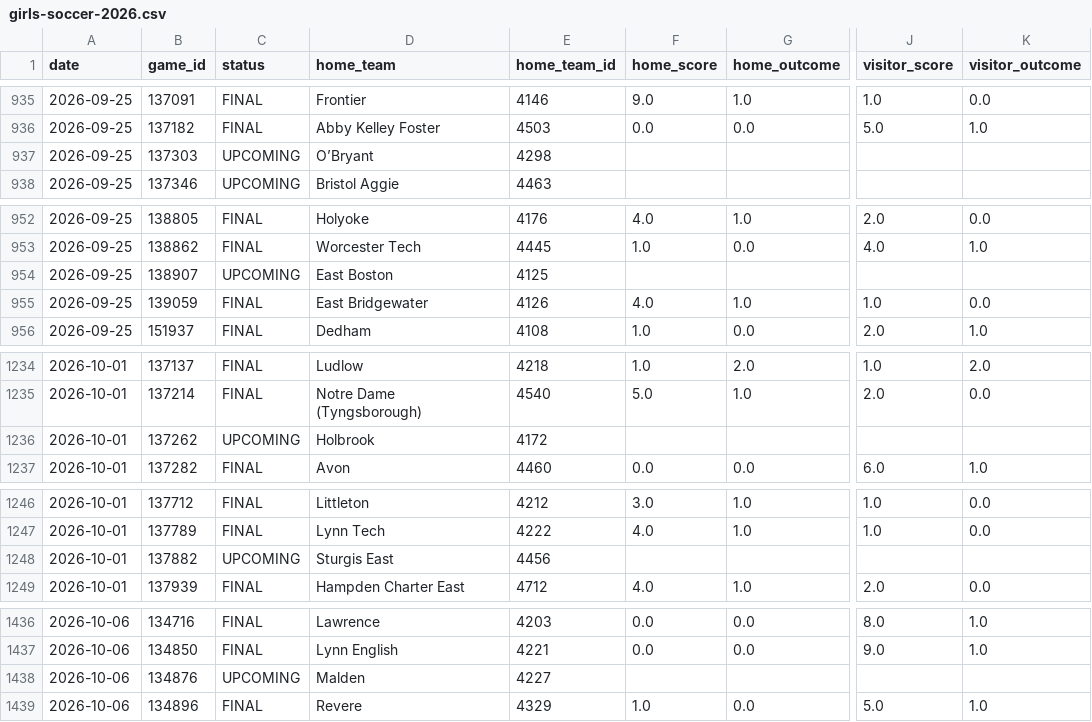
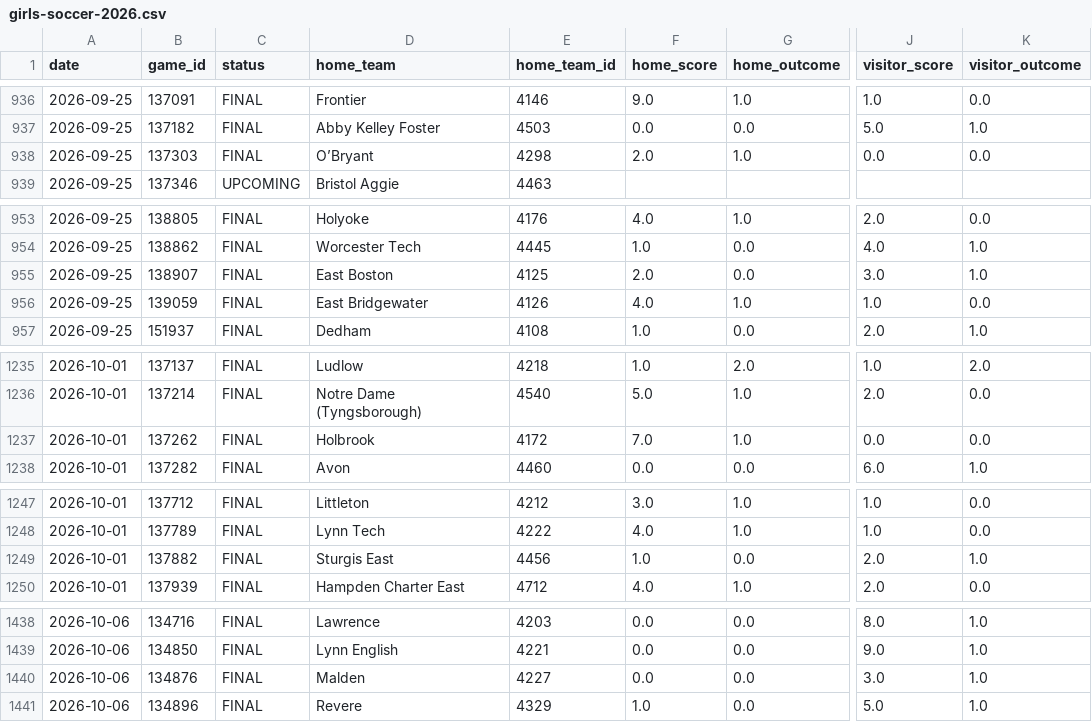
Before and after one commit to bwbensonjr/high-school-sports, a CSV file: data/girls-soccer-2026.csv, drawn as a sheet; only a part is shown, gaps mark what is left out; addresses are those after the commit; the diff covers the shown part only; the diff names each change by its address in the sheet, - before the commit and + after, or states it on an @@ line.

```diff
--- a/data/girls-soccer-2026.csv
+++ b/data/girls-soccer-2026.csv
-C938 (status): UPCOMING
+C938 (status): FINAL
-F938 (home_score): (empty)
+F938 (home_score): 2.0
-G938 (home_outcome): (empty)
+G938 (home_outcome): 1.0
-J938 (visitor_score): (empty)
+J938 (visitor_score): 0.0
-K938 (visitor_outcome): (empty)
+K938 (visitor_outcome): 0.0
-C955 (status): UPCOMING
+C955 (status): FINAL
-F955 (home_score): (empty)
+F955 (home_score): 2.0
-G955 (home_outcome): (empty)
+G955 (home_outcome): 0.0
-J955 (visitor_score): (empty)
+J955 (visitor_score): 3.0
-K955 (visitor_outcome): (empty)
+K955 (visitor_outcome): 1.0
-C1237 (status): UPCOMING
+C1237 (status): FINAL
-F1237 (home_score): (empty)
+F1237 (home_score): 7.0
-G1237 (home_outcome): (empty)
+G1237 (home_outcome): 1.0
-J1237 (visitor_score): (empty)
+J1237 (visitor_score): 0.0
-K1237 (visitor_outcome): (empty)
+K1237 (visitor_outcome): 0.0
-C1249 (status): UPCOMING
+C1249 (status): FINAL
-F1249 (home_score): (empty)
+F1249 (home_score): 1.0
-G1249 (home_outcome): (empty)
+G1249 (home_outcome): 0.0
-J1249 (visitor_score): (empty)
+J1249 (visitor_score): 2.0
-K1249 (visitor_outcome): (empty)
+K1249 (visitor_outcome): 1.0
-C1440 (status): UPCOMING
+C1440 (status): FINAL
-F1440 (home_score): (empty)
+F1440 (home_score): 0.0
-G1440 (home_outcome): (empty)
+G1440 (home_outcome): 0.0
-J1440 (visitor_score): (empty)
+J1440 (visitor_score): 3.0
-K1440 (visitor_outcome): (empty)
+K1440 (visitor_outcome): 1.0
```
Also changed, not shown: 6 added rows and 82 edited cells elsewhere in this file, data/boys-golf-2026.csv, data/boys-soccer-2026.csv, 35 other files.
